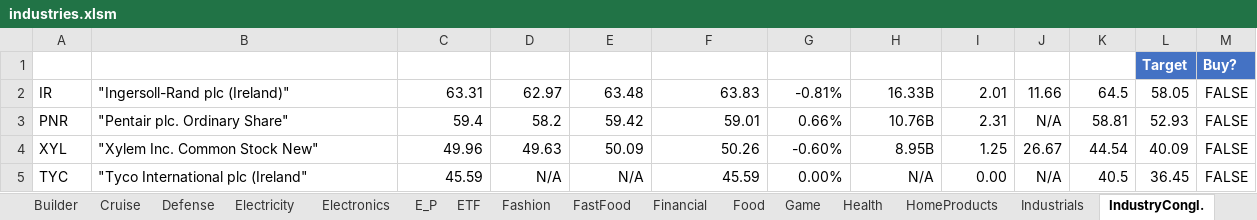
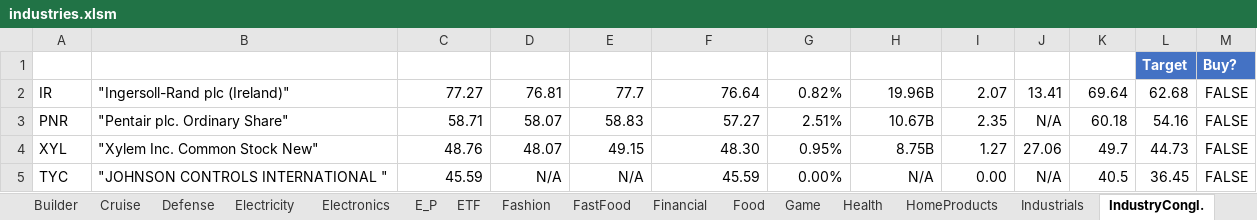
Before and after one commit to minqiang/GP, an Excel workbook: industries.xlsm, sheet IndustryCongl., drawn as a sheet; only a part is shown; values as stored, in another font and other column widths than the file's, no borders; charts and pictures and conditional formats and table styles not drawn; the diff covers the shown part only; the diff names each change by its address in the sheet, - before the commit and + after, or states it on an @@ line.

```diff
--- a/industries.xlsm (sheet IndustryCongl.)
+++ b/industries.xlsm (sheet IndustryCongl.)
-C2 (LatestPrice): 63.31
+C2 (LatestPrice): 77.27
-D2 (DaysLow): 62.97
+D2 (DaysLow): 76.81
-E2 (DaysHigh): 63.48
+E2 (DaysHigh): 77.7
-F2 (PreviousClose): 63.83
+F2 (PreviousClose): 76.64
-G2 (%Change): -0.81%
+G2 (%Change): 0.82%
-H2 (MarketCap): 16.33B
+H2 (MarketCap): 19.96B
-I2 (DivYield): 2.01
+I2 (DivYield): 2.07
-J2 (P/E): 11.66
+J2 (P/E): 13.41
-K2 (MA200): 64.5
+K2 (MA200): 69.64
-L2 (Target): 58.05
+L2 (Target): 62.68
-C3 (LatestPrice): 59.4
+C3 (LatestPrice): 58.71
-D3 (DaysLow): 58.2
+D3 (DaysLow): 58.07
-E3 (DaysHigh): 59.42
+E3 (DaysHigh): 58.83
-F3 (PreviousClose): 59.01
+F3 (PreviousClose): 57.27
-G3 (%Change): 0.66%
+G3 (%Change): 2.51%
-H3 (MarketCap): 10.76B
+H3 (MarketCap): 10.67B
-I3 (DivYield): 2.31
+I3 (DivYield): 2.35
-K3 (MA200): 58.81
+K3 (MA200): 60.18
-L3 (Target): 52.93
+L3 (Target): 54.16
-C4 (LatestPrice): 49.96
+C4 (LatestPrice): 48.76
-D4 (DaysLow): 49.63
+D4 (DaysLow): 48.07
-E4 (DaysHigh): 50.09
+E4 (DaysHigh): 49.15
-F4 (PreviousClose): 50.26
+F4 (PreviousClose): 48.30
-G4 (%Change): -0.60%
+G4 (%Change): 0.95%
-H4 (MarketCap): 8.95B
+H4 (MarketCap): 8.75B
-I4 (DivYield): 1.25
+I4 (DivYield): 1.27
-J4 (P/E): 26.67
+J4 (P/E): 27.06
-K4 (MA200): 44.54
+K4 (MA200): 49.7
-L4 (Target): 40.09
+L4 (Target): 44.73
-B5 (Company Name): "Tyco International plc (Ireland"
+B5 (Company Name): "JOHNSON CONTROLS INTERNATIONAL "
```
Also changed, not shown: 129 edited cells elsewhere in this sheet, sheet BioPharma, sheet Financial, sheet E_P, sheet Industrials, sheet Insurance, sheet Health, 18 more sheets, indices.xlsm, 1 other file.
